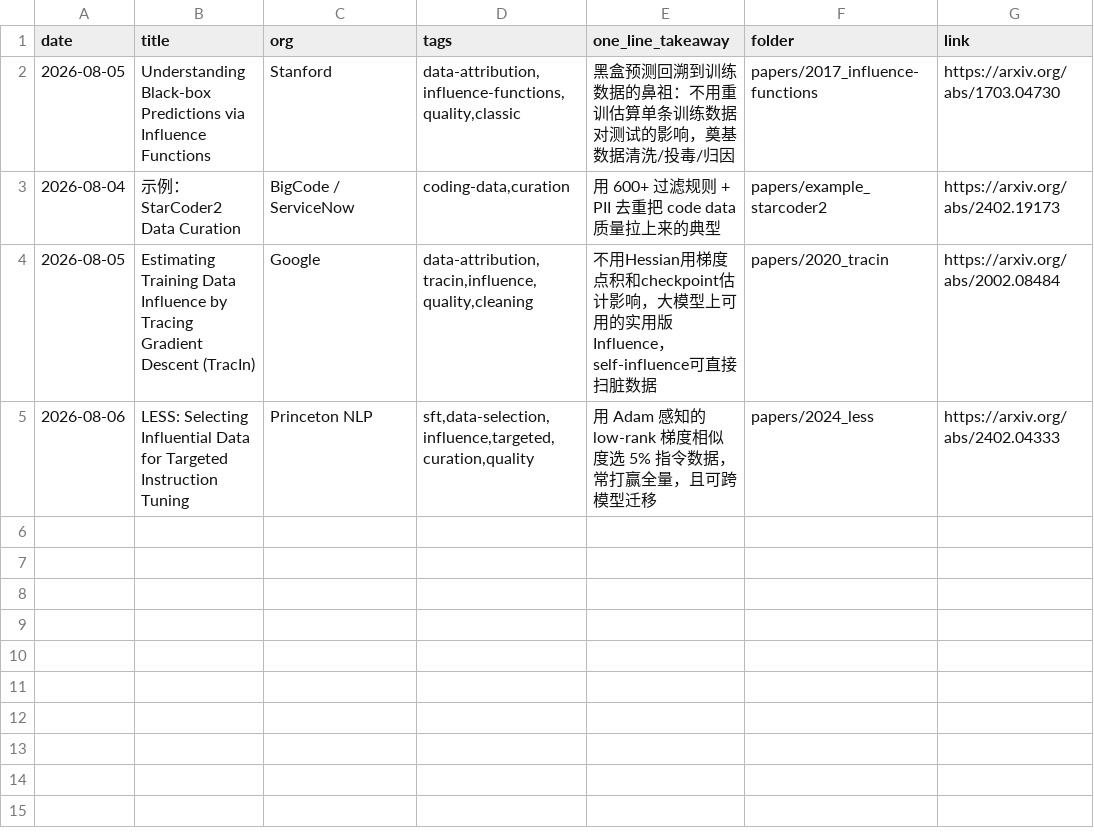
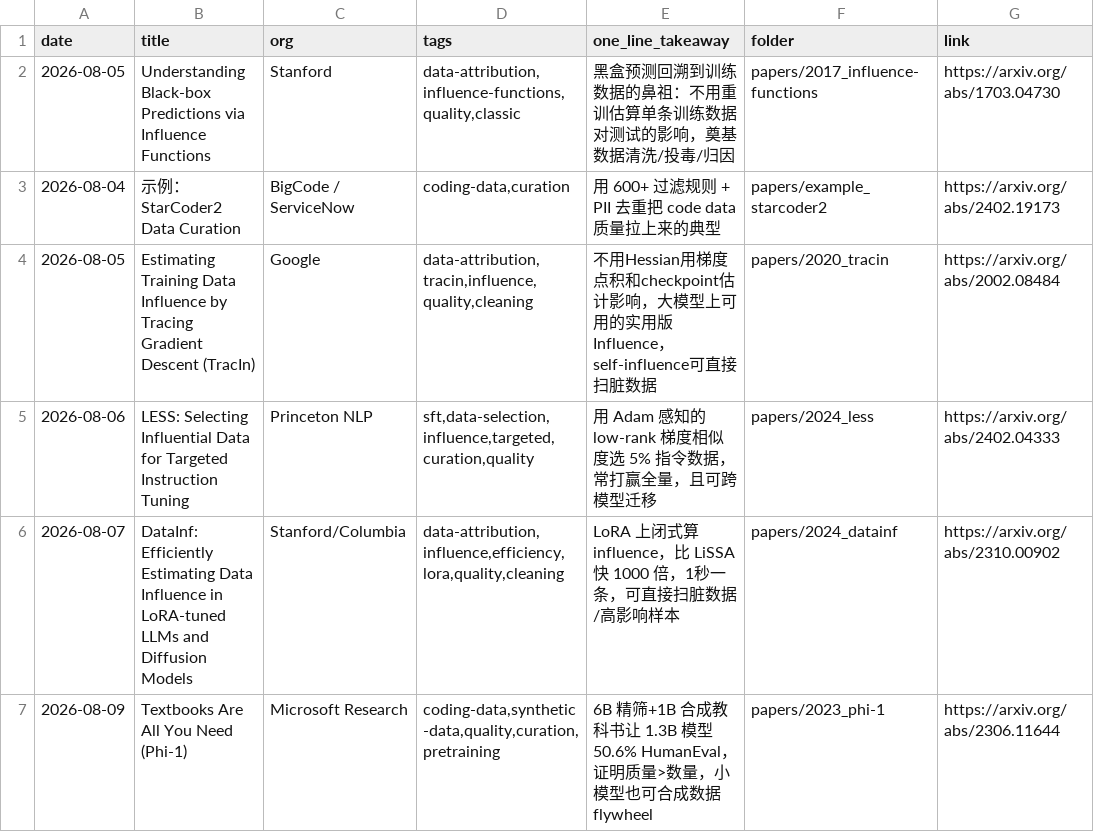
Before and after one commit to Papa-Panda/post-training, a CSV file: ai-data/reading-log.csv, drawn as a sheet.

Commit message:
feat(ai-data): Day 4 DataInf + Day 5 Phi-1 notes

```diff
--- a/ai-data/reading-log.csv
+++ b/ai-data/reading-log.csv
@@ -5 +5,3 @@ date,title,org,tags,one_line_takeaway,folder,link
 2026-08-06,LESS: Selecting Influential Data for Targeted Instruction Tuning,Princeton NLP,"sft,data-selection,influence,targeted,curation,quality",用 Adam 感知的 low-rank 梯度相似度选 5% 指令数据，常打赢全量，且可跨模型迁移,papers/2024_less,https://arxiv.org/abs/2402.04333
+2026-08-07,DataInf: Efficiently Estimating Data Influence in LoRA-tuned LLMs and Diffusion Models,Stanford/Columbia,"data-attribution,influence,efficiency,lora,quality,cleaning",LoRA 上闭式算 influence，比 LiSSA 快 1000 倍，1秒一条，可直接扫脏数据/高影响样本,papers/2024_datainf,https://arxiv.org/abs/2310.00902
+2026-08-09,Textbooks Are All You Need (Phi-1),Microsoft Research,"coding-data,synthetic-data,quality,curation,pretraining",6B 精筛+1B 合成教科书让 1.3B 模型 50.6% HumanEval，证明质量>数量，小模型也可合成数据 flywheel,papers/2023_phi-1,https://arxiv.org/abs/2306.11644
```
Also changed, not shown: 2 other files.
